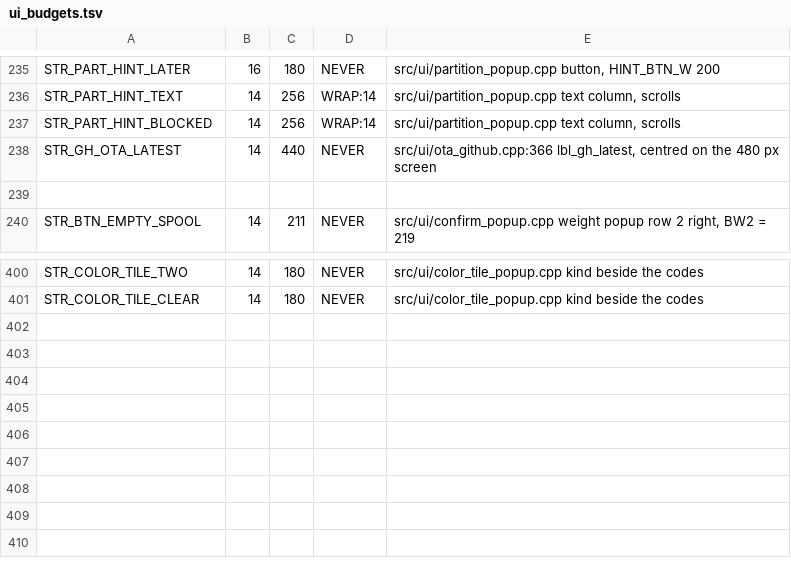
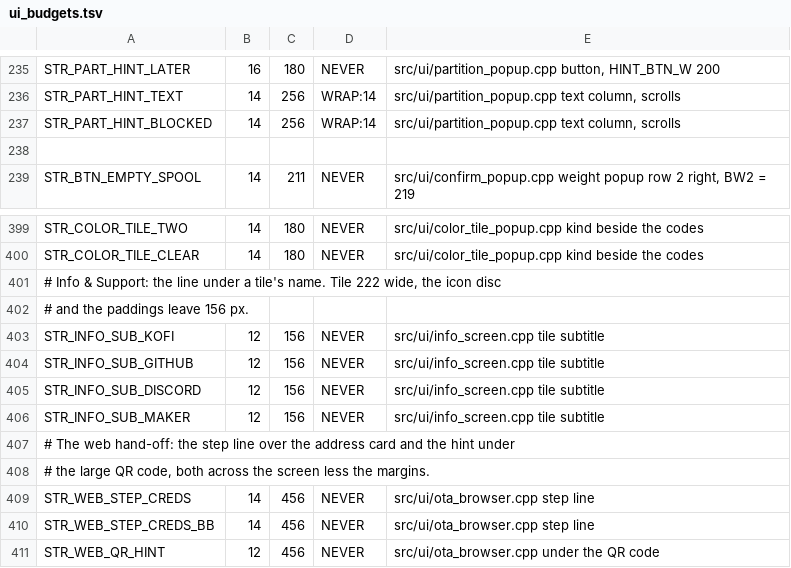
Before and after one commit to Eifel-Joe/SpoolmanScale, a TSV file: tools/ui_budgets.tsv, drawn as a sheet; only a part is shown, gaps mark what is left out.

Commit message:
feat(ui): Info & Support shows each target as a tile with its own icon and a line on what it is for, its QR pages carry the icon beside a larger code and turn with a swipe, the web hand-off puts a QR button in the address card and the address in larger type, and the WiFi setup portal shows its two steps as numbered cards (v0.8.4-beta.13)
The icons are 8 bit alpha images drawn by tools/gen_icons.py and tinted
per palette. The info screen and its pages no longer delete themselves
from their own handlers. Six strings no screen used any more are gone.

```diff
--- a/tools/ui_budgets.tsv
+++ b/tools/ui_budgets.tsv
@@ -237,3 +237,2 @@ STR_PART_HINT_TEXT	14	256	WRAP:14	src/ui/partition_popup.cpp text column, scroll
 STR_PART_HINT_BLOCKED	14	256	WRAP:14	src/ui/partition_popup.cpp text column, scrolls
-STR_GH_OTA_LATEST	14	440	NEVER	src/ui/ota_github.cpp:366 lbl_gh_latest, centred on the 480 px screen
 
@@ -401 +400,12 @@ STR_COLOR_TILE_TWO	14	180	NEVER	src/ui/color_tile_popup.cpp kind beside the code
 STR_COLOR_TILE_CLEAR	14	180	NEVER	src/ui/color_tile_popup.cpp kind beside the codes
+# Info & Support: the line under a tile's name. Tile 222 wide, the icon disc
+# and the paddings leave 156 px.
+STR_INFO_SUB_KOFI	12	156	NEVER	src/ui/info_screen.cpp tile subtitle
+STR_INFO_SUB_GITHUB	12	156	NEVER	src/ui/info_screen.cpp tile subtitle
+STR_INFO_SUB_DISCORD	12	156	NEVER	src/ui/info_screen.cpp tile subtitle
+STR_INFO_SUB_MAKER	12	156	NEVER	src/ui/info_screen.cpp tile subtitle
+# The web hand-off: the step line over the address card and the hint under
+# the large QR code, both across the screen less the margins.
+STR_WEB_STEP_CREDS	14	456	NEVER	src/ui/ota_browser.cpp step line
+STR_WEB_STEP_CREDS_BB	14	456	NEVER	src/ui/ota_browser.cpp step line
+STR_WEB_QR_HINT	12	456	NEVER	src/ui/ota_browser.cpp under the QR code
```
Also changed, not shown: 15 other files.
